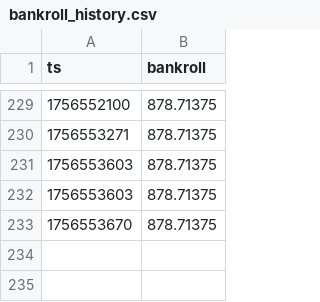
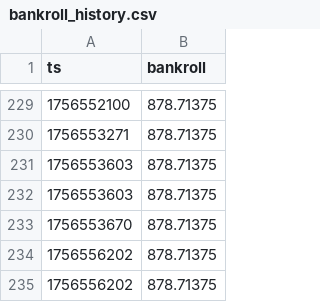
Before and after one commit to Argo007/tennis-betting-bot, a CSV file: state/bankroll_history.csv, drawn as a sheet; only a part is shown, gaps mark what is left out; the diff names each change by its address in the sheet, - before the commit and + after, or states it on an @@ line.

```diff
--- a/state/bankroll_history.csv
+++ b/state/bankroll_history.csv
+row 234: 1756556202 | 878.71375
+row 235: 1756556202 | 878.71375
```
Also changed, not shown: live_results/live_matches.csv, live_results/live_odds.csv, 5 other files.
